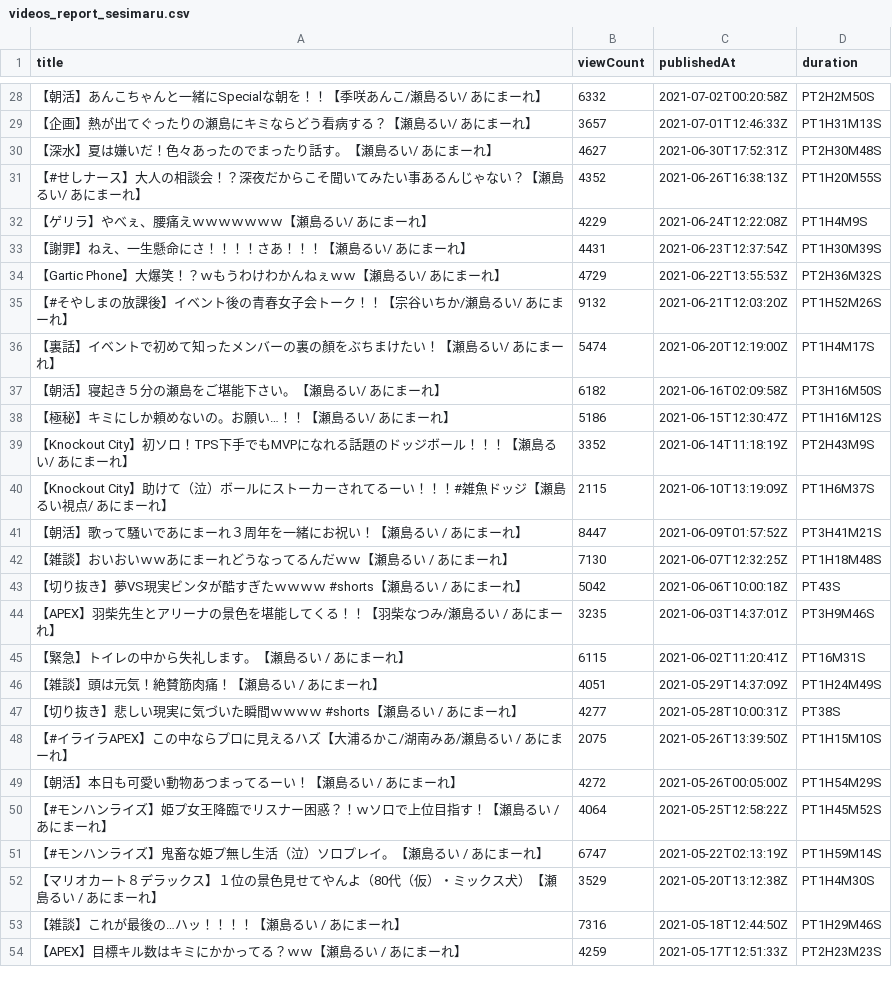
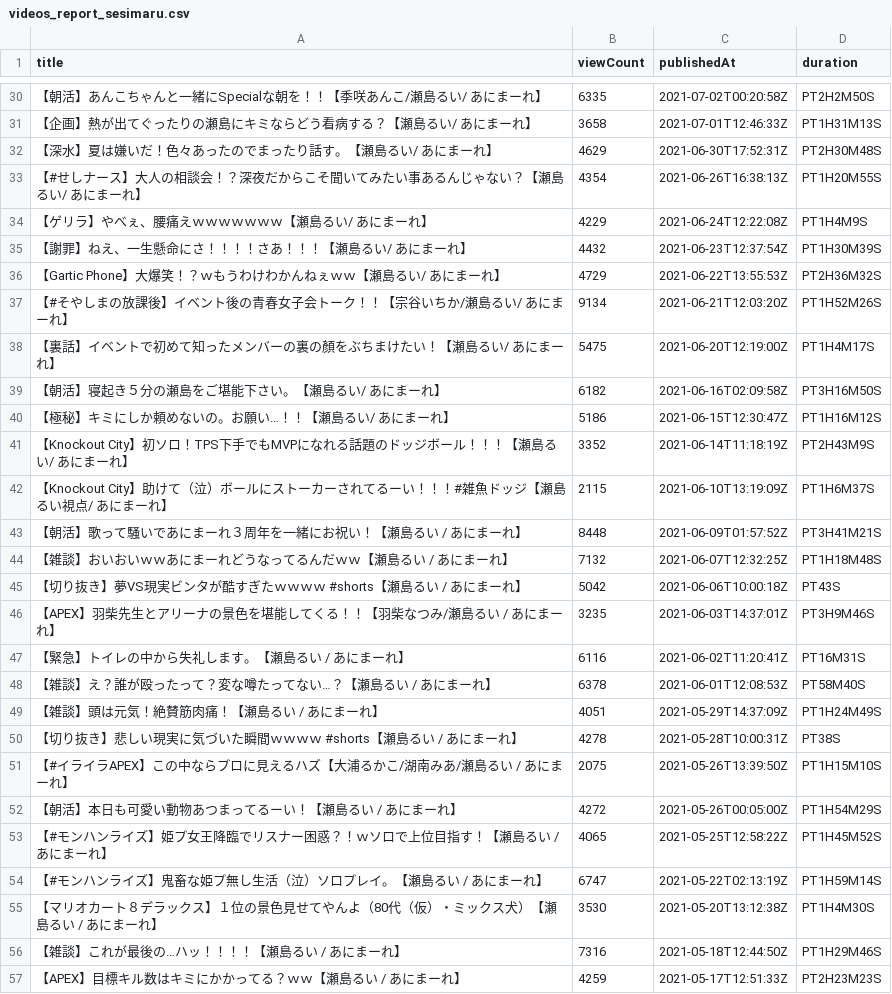
Before and after one commit to publictrain/oshihuya, a CSV file: videos_report_sesimaru.csv, drawn as a sheet; only a part is shown, gaps mark what is left out; the diff covers the shown part only.

```diff
--- a/videos_report_sesimaru.csv
+++ b/videos_report_sesimaru.csv
@@ -28,10 +30,10 @@
-【朝活】あんこちゃんと一緒にSpecialな朝を！！【季咲あんこ/瀬島るい/ あにまーれ】,6332,2021-07-02T00:20:58Z,PT2H2M50S
-【企画】熱が出てぐったりの瀬島にキミならどう看病する？【瀬島るい/ あにまーれ】,3657,2021-07-01T12:46:33Z,PT1H31M13S
-【深水】夏は嫌いだ！色々あったのでまったり話す。【瀬島るい/ あにまーれ】,4627,2021-06-30T17:52:31Z,PT2H30M48S
-【#せしナース】大人の相談会！？深夜だからこそ聞いてみたい事あるんじゃない？【瀬島るい/ あにまーれ】,4352,2021-06-26T16:38:13Z,PT1H20M55S
+【朝活】あんこちゃんと一緒にSpecialな朝を！！【季咲あんこ/瀬島るい/ あにまーれ】,6335,2021-07-02T00:20:58Z,PT2H2M50S
+【企画】熱が出てぐったりの瀬島にキミならどう看病する？【瀬島るい/ あにまーれ】,3658,2021-07-01T12:46:33Z,PT1H31M13S
+【深水】夏は嫌いだ！色々あったのでまったり話す。【瀬島るい/ あにまーれ】,4629,2021-06-30T17:52:31Z,PT2H30M48S
+【#せしナース】大人の相談会！？深夜だからこそ聞いてみたい事あるんじゃない？【瀬島るい/ あにまーれ】,4354,2021-06-26T16:38:13Z,PT1H20M55S
 【ゲリラ】やべぇ、腰痛えｗｗｗｗｗｗｗ【瀬島るい/ あにまーれ】,4229,2021-06-24T12:22:08Z,PT1H4M9S
-【謝罪】ねえ、一生懸命にさ！！！！さあ！！！【瀬島るい/ あにまーれ】,4431,2021-06-23T12:37:54Z,PT1H30M39S
+【謝罪】ねえ、一生懸命にさ！！！！さあ！！！【瀬島るい/ あにまーれ】,4432,2021-06-23T12:37:54Z,PT1H30M39S
 【Gartic Phone】大爆笑！？ｗもうわけわかんねぇｗｗ【瀬島るい/ あにまーれ】,4729,2021-06-22T13:55:53Z,PT2H36M32S
-【#そやしまの放課後】イベント後の青春女子会トーク！！【宗谷いちか/瀬島るい/ あにまーれ】,9132,2021-06-21T12:03:20Z,PT1H52M26S
-【裏話】イベントで初めて知ったメンバーの裏の顏をぶちまけたい！【瀬島るい/ あにまーれ】,5474,2021-06-20T12:19:00Z,PT1H4M17S
+【#そやしまの放課後】イベント後の青春女子会トーク！！【宗谷いちか/瀬島るい/ あにまーれ】,9134,2021-06-21T12:03:20Z,PT1H52M26S
+【裏話】イベントで初めて知ったメンバーの裏の顏をぶちまけたい！【瀬島るい/ あにまーれ】,5475,2021-06-20T12:19:00Z,PT1H4M17S
 【朝活】寝起き５分の瀬島をご堪能下さい。【瀬島るい/ あにまーれ】,6182,2021-06-16T02:09:58Z,PT3H16M50S
@@ -40,14 +42,15 @@
 【Knockout City】助けて（泣）ボールにストーカーされてるーい！！！#雑魚ドッジ【瀬島るい視点/ あにまーれ】,2115,2021-06-10T13:19:09Z,PT1H6M37S
-【朝活】歌って騒いであにまーれ３周年を一緒にお祝い！【瀬島るい / あにまーれ】,8447,2021-06-09T01:57:52Z,PT3H41M21S
-【雑談】おいおいｗｗあにまーれどうなってるんだｗｗ【瀬島るい / あにまーれ】,7130,2021-06-07T12:32:25Z,PT1H18M48S
+【朝活】歌って騒いであにまーれ３周年を一緒にお祝い！【瀬島るい / あにまーれ】,8448,2021-06-09T01:57:52Z,PT3H41M21S
+【雑談】おいおいｗｗあにまーれどうなってるんだｗｗ【瀬島るい / あにまーれ】,7132,2021-06-07T12:32:25Z,PT1H18M48S
 【切り抜き】夢VS現実ビンタが酷すぎたｗｗｗｗ #shorts【瀬島るい / あにまーれ】,5042,2021-06-06T10:00:18Z,PT43S
 【APEX】羽柴先生とアリーナの景色を堪能してくる！！【羽柴なつみ/瀬島るい / あにまーれ】,3235,2021-06-03T14:37:01Z,PT3H9M46S
-【緊急】トイレの中から失礼します。【瀬島るい / あにまーれ】,6115,2021-06-02T11:20:41Z,PT16M31S
+【緊急】トイレの中から失礼します。【瀬島るい / あにまーれ】,6116,2021-06-02T11:20:41Z,PT16M31S
+【雑談】え？誰が殴ったって？変な噂たってない…？【瀬島るい / あにまーれ】,6378,2021-06-01T12:08:53Z,PT58M40S
 【雑談】頭は元気！絶賛筋肉痛！【瀬島るい / あにまーれ】,4051,2021-05-29T14:37:09Z,PT1H24M49S
-【切り抜き】悲しい現実に気づいた瞬間ｗｗｗｗ #shorts【瀬島るい / あにまーれ】,4277,2021-05-28T10:00:31Z,PT38S
+【切り抜き】悲しい現実に気づいた瞬間ｗｗｗｗ #shorts【瀬島るい / あにまーれ】,4278,2021-05-28T10:00:31Z,PT38S
 【#イライラAPEX】この中ならプロに見えるハズ【大浦るかこ/湖南みあ/瀬島るい / あにまーれ】,2075,2021-05-26T13:39:50Z,PT1H15M10S
 【朝活】本日も可愛い動物あつまってるーい！【瀬島るい / あにまーれ】,4272,2021-05-26T00:05:00Z,PT1H54M29S
-【#モンハンライズ】姫プ女王降臨でリスナー困惑？！ｗソロで上位目指す！【瀬島るい / あにまーれ】,4064,2021-05-25T12:58:22Z,PT1H45M52S
+【#モンハンライズ】姫プ女王降臨でリスナー困惑？！ｗソロで上位目指す！【瀬島るい / あにまーれ】,4065,2021-05-25T12:58:22Z,PT1H45M52S
 【#モンハンライズ】鬼畜な姫プ無し生活（泣）ソロプレイ。【瀬島るい / あにまーれ】,6747,2021-05-22T02:13:19Z,PT1H59M14S
-【マリオカート８デラックス】１位の景色見せてやんよ（80代（仮）・ミックス犬）【瀬島るい / あにまーれ】,3529,2021-05-20T13:12:38Z,PT1H4M30S
+【マリオカート８デラックス】１位の景色見せてやんよ（80代（仮）・ミックス犬）【瀬島るい / あにまーれ】,3530,2021-05-20T13:12:38Z,PT1H4M30S
 【雑談】これが最後の…ハッ！！！！【瀬島るい / あにまーれ】,7316,2021-05-18T12:44:50Z,PT1H29M46S
```
Also changed, not shown: 4 added rows, 5 removed rows and 50 edited cells elsewhere in this file, videos_report_mea.csv, videos_report_miko.csv, 20 other files.
